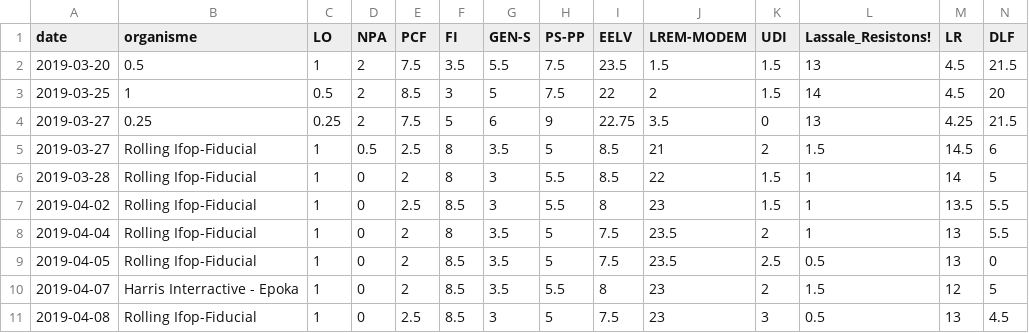
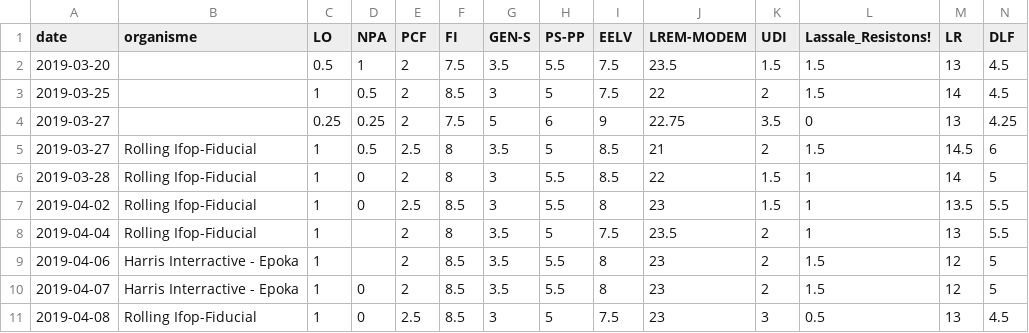
Before and after one commit to rozierguillaume/elections-europeennes-france, a CSV file: Sondages/Sondages_hyp_GJ.csv, drawn as a sheet; only a part is shown; removed rows and columns are numbered as before the commit, all else as after; rows hold the shown columns only; the diff names each change by its address in the sheet, - before the commit and + after, or states it on an @@ line.

Commit message:
Plot sondages, calcul nombre de sieges, plot nombre de sieges
- Graph de l'évolution de l'intention de vote aux élections européenes en France en fonction du temps, interpolation des données
- algorithme de calcul du nombre de sièges obtenus pour chaque parti politique
- Graph camembert du nombre de sièges obtenus pour chaque parti politique
- Mise à jour des données, avec prise en compte des données manquantes

```diff
--- a/Sondages/Sondages_hyp_GJ.csv
+++ b/Sondages/Sondages_hyp_GJ.csv
-row 2: 2019-03-20 | 0.5 | 1 | 2 | 7.5 | 3.5 | 5.5 | 7.5 | 23.5 | 1.5 | 1.5 | 13 | 4.5 | 21.5
-row 3: 2019-03-25 | 1 | 0.5 | 2 | 8.5 | 3 | 5 | 7.5 | 22 | 2 | 1.5 | 14 | 4.5 | 20
-row 4: 2019-03-27 | 0.25 | 0.25 | 2 | 7.5 | 5 | 6 | 9 | 22.75 | 3.5 | 0 | 13 | 4.25 | 21.5
+row 2: 2019-03-20 |  | 0.5 | 1 | 2 | 7.5 | 3.5 | 5.5 | 7.5 | 23.5 | 1.5 | 1.5 | 13 | 4.5
+row 3: 2019-03-25 |  | 1 | 0.5 | 2 | 8.5 | 3 | 5 | 7.5 | 22 | 2 | 1.5 | 14 | 4.5
+row 4: 2019-03-27 |  | 0.25 | 0.25 | 2 | 7.5 | 5 | 6 | 9 | 22.75 | 3.5 | 0 | 13 | 4.25
-D8 (NPA): 0
+D8 (NPA): (empty)
-row 9: 2019-04-05 | Rolling Ifop-Fiducial | 1 | 0 | 2 | 8.5 | 3.5 | 5 | 7.5 | 23.5 | 2.5 | 0.5 | 13 | 0
+row 9: 2019-04-06 | Harris Interractive - Epoka | 1 |  | 2 | 8.5 | 3.5 | 5.5 | 8 | 23 | 2 | 1.5 | 12 | 5
```
Also changed, not shown: 3 other files.
